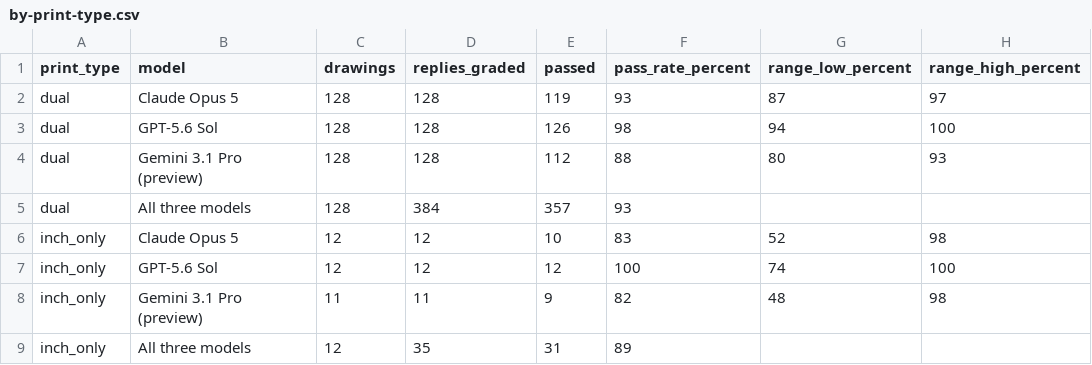
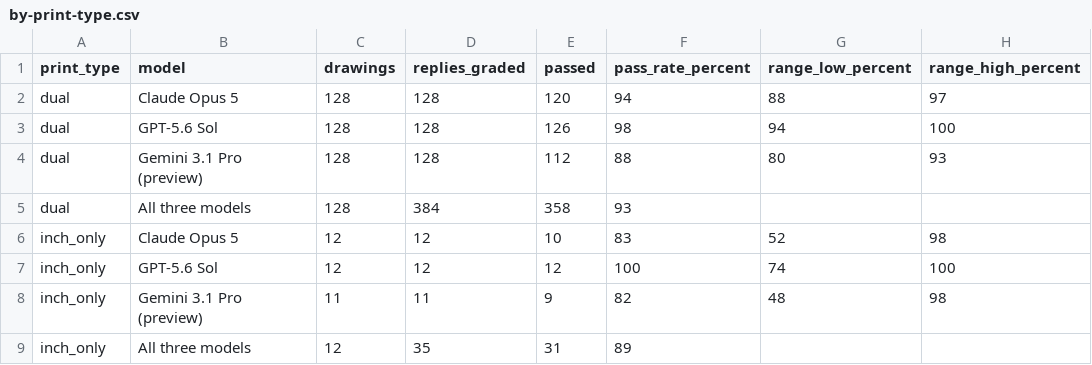
Before and after one commit to garronware/031-vlm-eval, a CSV file: results/2026-10-03-stock-shape-141-drawings/tables/by-print-type.csv, drawn as a sheet.

```diff
--- a/results/2026-10-03-stock-shape-141-drawings/tables/by-print-type.csv
+++ b/results/2026-10-03-stock-shape-141-drawings/tables/by-print-type.csv
@@ -1,6 +1,6 @@
 print_type,model,drawings,replies_graded,passed,pass_rate_percent,range_low_percent,range_high_percent
-dual,Claude Opus 5,128,128,119,93,87,97
+dual,Claude Opus 5,128,128,120,94,88,97
 dual,GPT-5.6 Sol,128,128,126,98,94,100
 dual,Gemini 3.1 Pro (preview),128,128,112,88,80,93
-dual,All three models,128,384,357,93,,
+dual,All three models,128,384,358,93,,
 inch_only,Claude Opus 5,12,12,10,83,52,98
```
Also changed, not shown: results/2026-10-03-stock-shape-141-drawings/charts/failures-by-label.csv, results/2026-10-03-stock-shape-141-drawings/every-run.csv, 26 other files.
